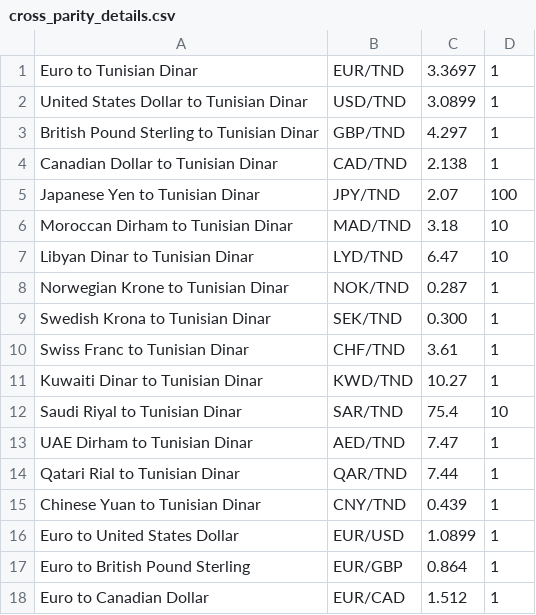
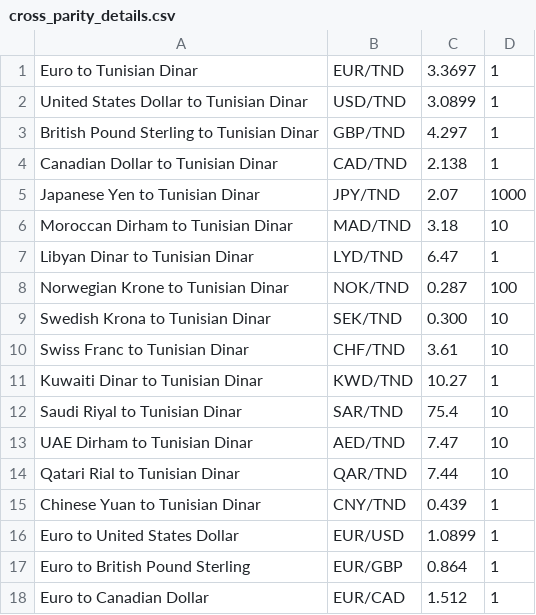
Before and after one commit to youssefmabrouk123/BFI_Trading_Backend, a CSV file: src/main/resources/cross_parity_details.csv, drawn as a sheet; only a part is shown.

```diff
--- a/src/main/resources/cross_parity_details.csv
+++ b/src/main/resources/cross_parity_details.csv
@@ -4,12 +4,12 @@ British Pound Sterling to Tunisian Dinar,GBP/TND,4.297,1
 Canadian Dollar to Tunisian Dinar,CAD/TND,2.138,1
-Japanese Yen to Tunisian Dinar,JPY/TND,2.07,100
+Japanese Yen to Tunisian Dinar,JPY/TND,2.07,1000
 Moroccan Dirham to Tunisian Dinar,MAD/TND,3.18,10
-Libyan Dinar to Tunisian Dinar,LYD/TND,6.47,10
-Norwegian Krone to Tunisian Dinar,NOK/TND,0.287,1
-Swedish Krona to Tunisian Dinar,SEK/TND,0.300,1
-Swiss Franc to Tunisian Dinar,CHF/TND,3.61,1
+Libyan Dinar to Tunisian Dinar,LYD/TND,6.47,1
+Norwegian Krone to Tunisian Dinar,NOK/TND,0.287,100
+Swedish Krona to Tunisian Dinar,SEK/TND,0.300,10
+Swiss Franc to Tunisian Dinar,CHF/TND,3.61,10
 Kuwaiti Dinar to Tunisian Dinar,KWD/TND,10.27,1
 Saudi Riyal to Tunisian Dinar,SAR/TND,75.4,10
-UAE Dirham to Tunisian Dinar,AED/TND,7.47,1
-Qatari Rial to Tunisian Dinar,QAR/TND,7.44,1
+UAE Dirham to Tunisian Dinar,AED/TND,7.47,10
+Qatari Rial to Tunisian Dinar,QAR/TND,7.44,10
 Chinese Yuan to Tunisian Dinar,CNY/TND,0.439,1
```
Also changed, not shown: 19 other files.
